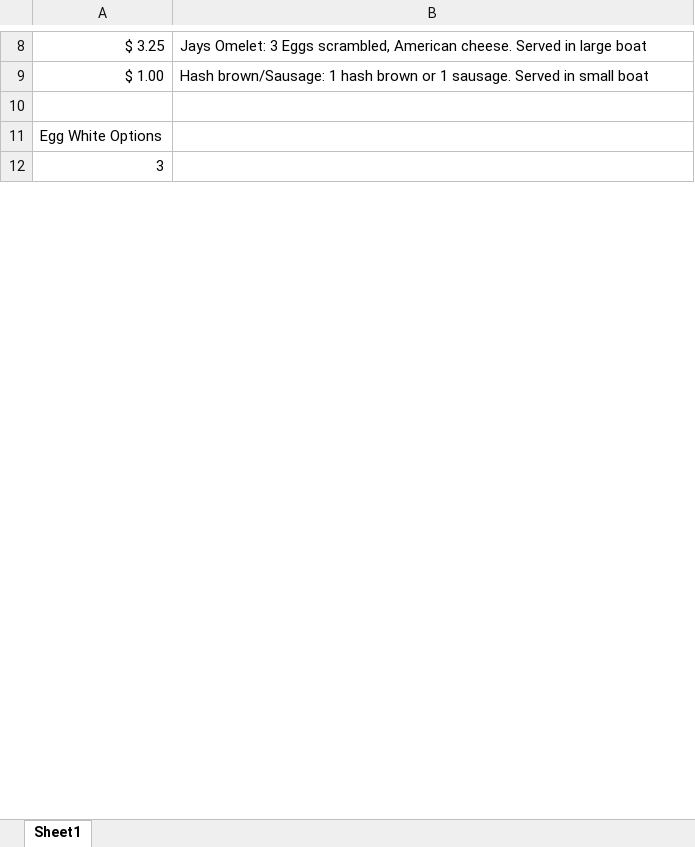
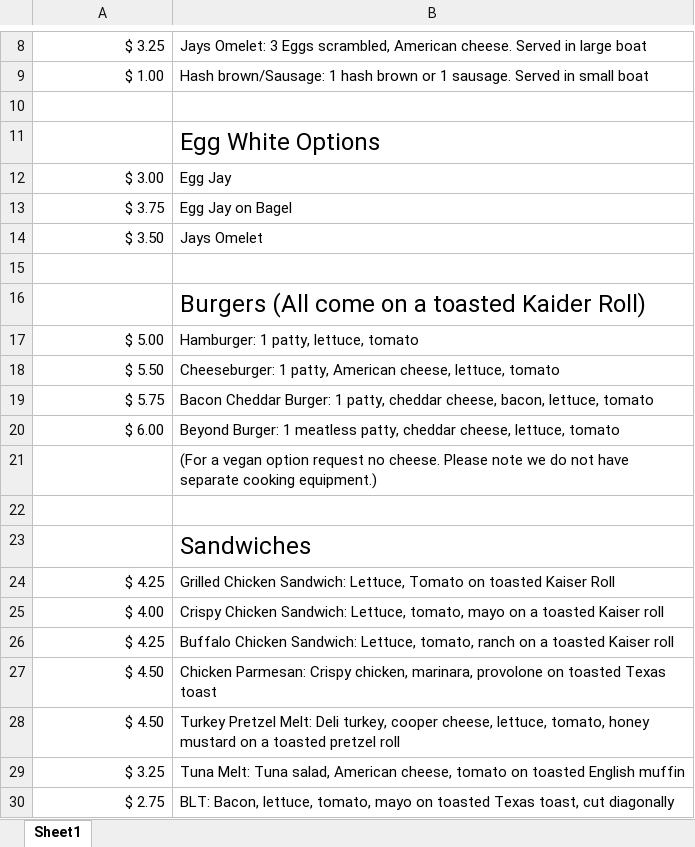
Before and after one commit to reddign/jaysnestrobots, an Excel workbook: src/images/menu.xlsx, sheet Sheet1, drawn as a sheet; only a part is shown, gaps mark what is left out; values as stored, in another font and other column widths than the file's, no borders; addresses are those after the commit; the diff covers the shown part only; the diff names each change by its address in the sheet, - before the commit and + after, or states it on an @@ line.

Commit message:
updated menu file

```diff
--- a/src/images/menu.xlsx (sheet Sheet1)
+++ b/src/images/menu.xlsx (sheet Sheet1)
+row 11:  | Egg White Options
+row 12: $ 3.00 | Egg Jay
+row 13: $ 3.75 | Egg Jay on Bagel
+row 14: $ 3.50 | Jays Omelet
-A15: Egg White Options
+A15: (empty)
+row 16:  | Burgers (All come on a toasted Kaider Roll)
+row 17: $ 5.00 | Hamburger: 1 patty, lettuce, tomato
+row 18: $ 5.50 | Cheeseburger: 1 patty, American cheese, lettuce, tomato
+row 19: $ 5.75 | Bacon Cheddar Burger: 1 patty, cheddar cheese, bacon, lettuce, tomato
+row 20: $ 6.00 | Beyond Burger: 1 meatless patty, cheddar cheese, lettuce, tomato
+row 21:  | (For a vegan option request no cheese. Please note we do not have separate cooking equipment.)
-A22: 3
+A22: (empty)
+row 23:  | Sandwiches
+row 24: $ 4.25 | Grilled Chicken Sandwich: Lettuce, Tomato on toasted Kaiser Roll
+row 25: $ 4.00 | Crispy Chicken Sandwich: Lettuce, tomato, mayo on a toasted Kaiser roll
+row 26: $ 4.25 | Buffalo Chicken Sandwich: Lettuce, tomato, ranch on a toasted Kaiser roll
+row 27: $ 4.50 | Chicken Parmesan: Crispy chicken, marinara, provolone on toasted Texas toast
+row 28: $ 4.50 | Turkey Pretzel Melt: Deli turkey, cooper cheese, lettuce, tomato, honey mustard on a toasted pretzel roll
+row 29: $ 3.25 | Tuna Melt: Tuna salad, American cheese, tomato on toasted English muffin
+row 30: $ 2.75 | BLT: Bacon, lettuce, tomato, mayo on toasted Texas toast, cut diagonally
```
Also changed, not shown: 47 added rows, 2 edited cells and cell formats elsewhere in this sheet.
